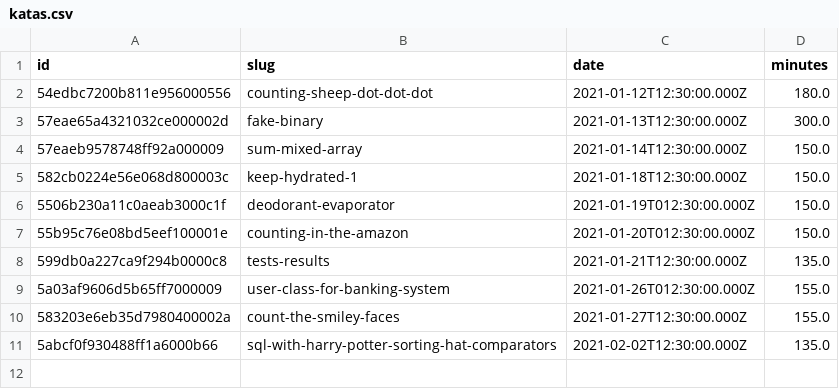
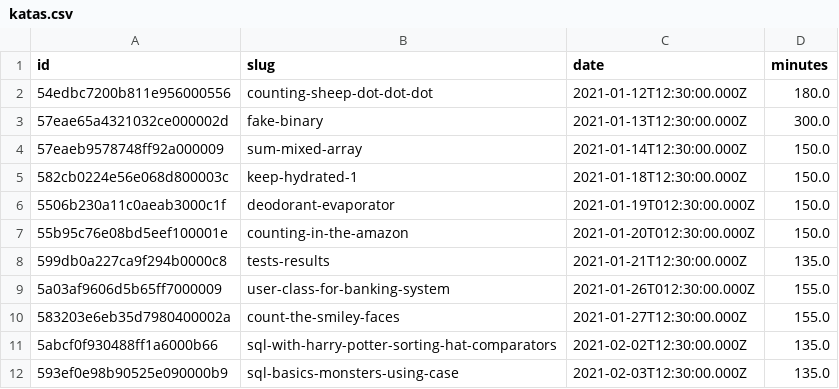
Before and after one commit to agalvezcorell/codewars-kata-student-correction-ih, a CSV file: input/katas.csv, drawn as a sheet.

```diff
--- a/input/katas.csv
+++ b/input/katas.csv
@@ -11 +11,2 @@ id,slug,date,minutes
 5abcf0f930488ff1a6000b66,sql-with-harry-potter-sorting-hat-comparators,2021-02-02T12:30:00.000Z,135.0
+593ef0e98b90525e090000b9,sql-basics-monsters-using-case,2021-02-03T12:30:00.000Z,135.0
```
Also changed, not shown: output/output.csv, 1 other file.
